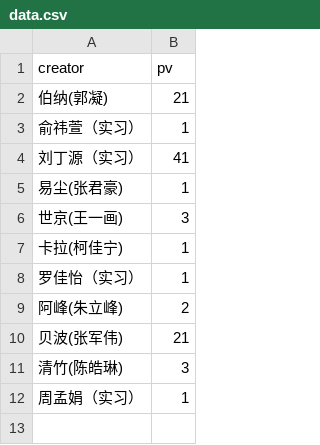
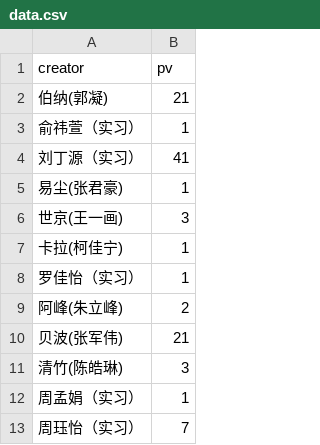
Before and after one commit to YongshengWin/Insight-Content-Lab, a CSV file: data.csv, drawn as a sheet.

Commit message:
refresh data

```diff
--- a/data.csv
+++ b/data.csv
@@ -12 +12,2 @@
 周孟娟（实习）,1
+周珏怡（实习）,7
```
